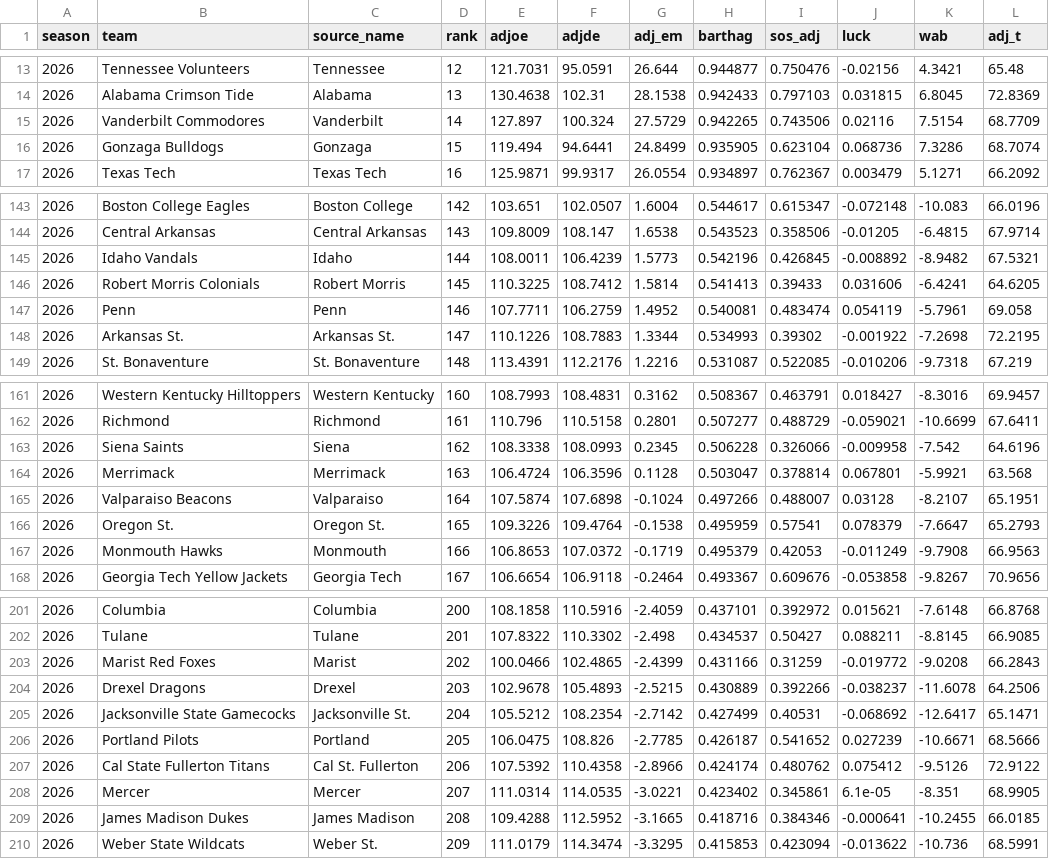
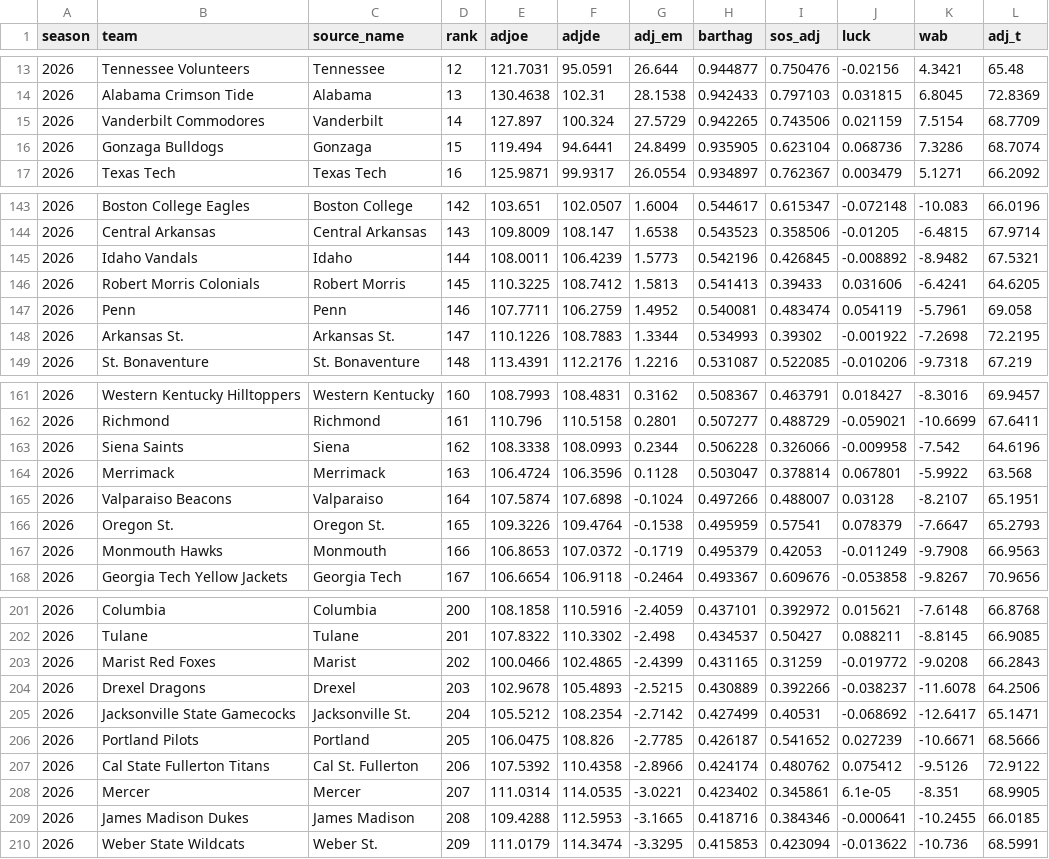
Before and after one commit to jgamblin/march-ml, a CSV file: data/processed/features/barttorvik_2026.csv, drawn as a sheet; only a part is shown, gaps mark what is left out; the diff covers the shown part only.

```diff
--- a/data/processed/features/barttorvik_2026.csv
+++ b/data/processed/features/barttorvik_2026.csv
@@ -14,3 +14,3 @@ season,team,source_name,rank,adjoe,adjde,adj_em,barthag,sos_adj,luck,wab,adj_t
 2026,Alabama Crimson Tide,Alabama,13,130.4638,102.31,28.1538,0.942433,0.797103,0.031815,6.8045,72.8369
-2026,Vanderbilt Commodores,Vanderbilt,14,127.897,100.324,27.5729,0.942265,0.743506,0.02116,7.5154,68.7709
+2026,Vanderbilt Commodores,Vanderbilt,14,127.897,100.324,27.5729,0.942265,0.743506,0.021159,7.5154,68.7709
 2026,Gonzaga Bulldogs,Gonzaga,15,119.494,94.6441,24.8499,0.935905,0.623104,0.068736,7.3286,68.7074
@@ -145,3 +145,3 @@ season,team,source_name,rank,adjoe,adjde,adj_em,barthag,sos_adj,luck,wab,adj_t
 2026,Idaho Vandals,Idaho,144,108.0011,106.4239,1.5773,0.542196,0.426845,-0.008892,-8.9482,67.5321
-2026,Robert Morris Colonials,Robert Morris,145,110.3225,108.7412,1.5814,0.541413,0.39433,0.031606,-6.4241,64.6205
+2026,Robert Morris Colonials,Robert Morris,145,110.3225,108.7412,1.5813,0.541413,0.39433,0.031606,-6.4241,64.6205
 2026,Penn,Penn,146,107.7711,106.2759,1.4952,0.540081,0.483474,0.054119,-5.7961,69.058
@@ -162,4 +162,4 @@ season,team,source_name,rank,adjoe,adjde,adj_em,barthag,sos_adj,luck,wab,adj_t
 2026,Richmond,Richmond,161,110.796,110.5158,0.2801,0.507277,0.488729,-0.059021,-10.6699,67.6411
-2026,Siena Saints,Siena,162,108.3338,108.0993,0.2345,0.506228,0.326066,-0.009958,-7.542,64.6196
-2026,Merrimack,Merrimack,163,106.4724,106.3596,0.1128,0.503047,0.378814,0.067801,-5.9921,63.568
+2026,Siena Saints,Siena,162,108.3338,108.0993,0.2344,0.506228,0.326066,-0.009958,-7.542,64.6196
+2026,Merrimack,Merrimack,163,106.4724,106.3596,0.1128,0.503047,0.378814,0.067801,-5.9922,63.568
 2026,Valparaiso Beacons,Valparaiso,164,107.5874,107.6898,-0.1024,0.497266,0.488007,0.03128,-8.2107,65.1951
@@ -202,3 +202,3 @@ season,team,source_name,rank,adjoe,adjde,adj_em,barthag,sos_adj,luck,wab,adj_t
 2026,Tulane,Tulane,201,107.8322,110.3302,-2.498,0.434537,0.50427,0.088211,-8.8145,66.9085
-2026,Marist Red Foxes,Marist,202,100.0466,102.4865,-2.4399,0.431166,0.31259,-0.019772,-9.0208,66.2843
+2026,Marist Red Foxes,Marist,202,100.0466,102.4865,-2.4399,0.431165,0.31259,-0.019772,-9.0208,66.2843
 2026,Drexel Dragons,Drexel,203,102.9678,105.4893,-2.5215,0.430889,0.392266,-0.038237,-11.6078,64.2506
@@ -208,3 +208,3 @@ season,team,source_name,rank,adjoe,adjde,adj_em,barthag,sos_adj,luck,wab,adj_t
 2026,Mercer,Mercer,207,111.0314,114.0535,-3.0221,0.423402,0.345861,6.1e-05,-8.351,68.9905
-2026,James Madison Dukes,James Madison,208,109.4288,112.5952,-3.1665,0.418716,0.384346,-0.000641,-10.2455,66.0185
+2026,James Madison Dukes,James Madison,208,109.4288,112.5953,-3.1665,0.418716,0.384346,-0.000641,-10.2455,66.0185
 2026,Weber State Wildcats,Weber St.,209,111.0179,114.3474,-3.3295,0.415853,0.423094,-0.013622,-10.736,68.5991
```
Also changed, not shown: 2 edited cells elsewhere in this file, 4 other files.
